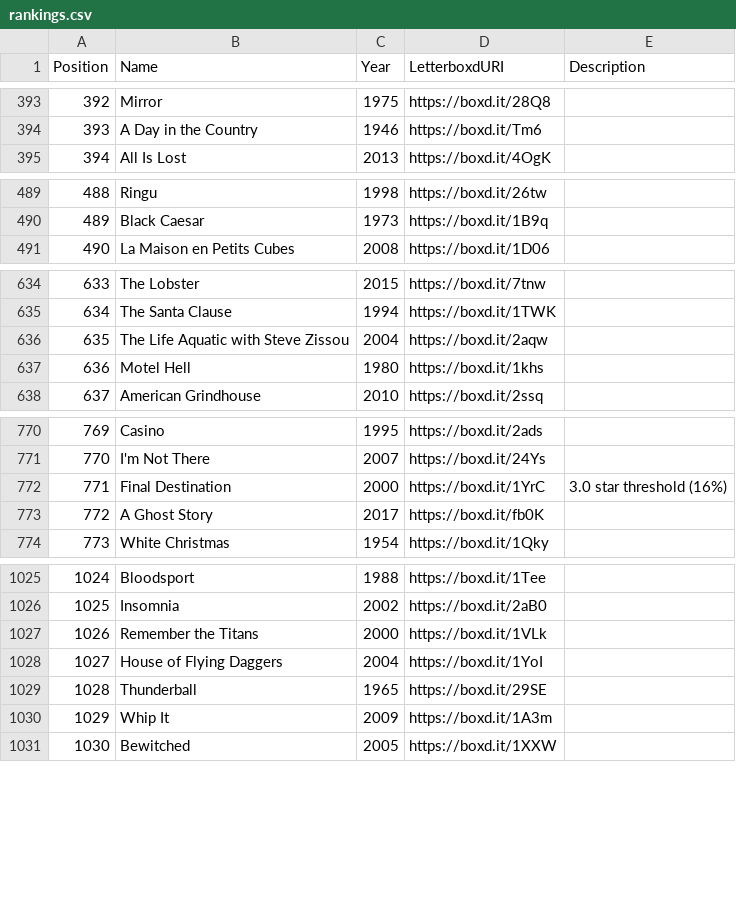
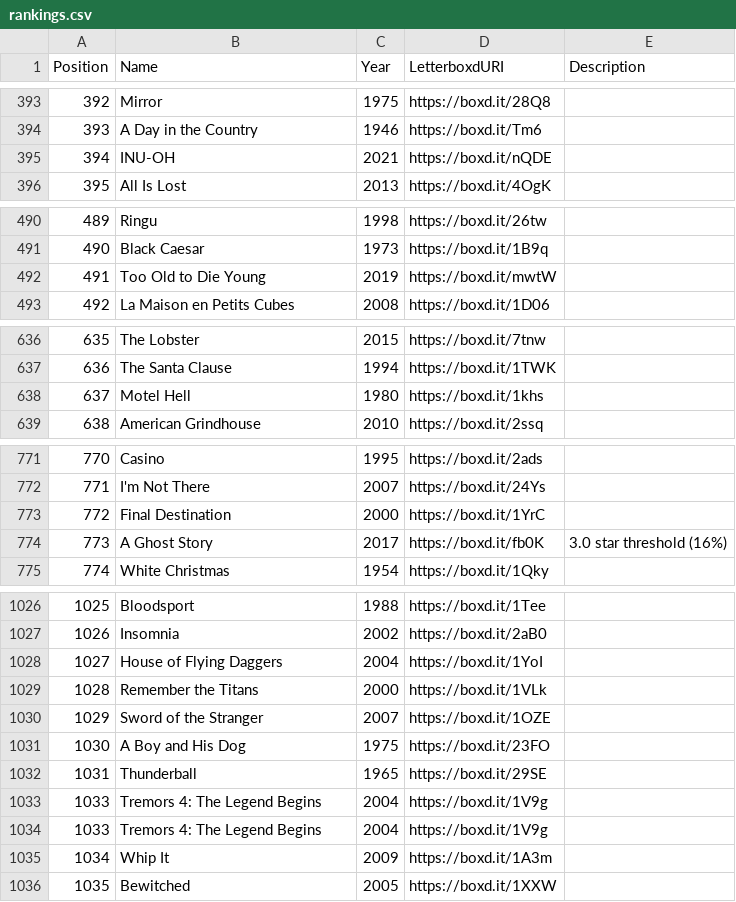
Before and after one commit to MrHen/movie-sorter, a CSV file: rankings.csv, drawn as a sheet; only a part is shown, gaps mark what is left out; removed rows and columns are numbered as before the commit, all else as after; the diff covers the shown part only; the diff names each change by its address in the sheet, - before the commit and + after, or states it on an @@ line.

```diff
--- a/rankings.csv
+++ b/rankings.csv
@@ column A (Position) renumbered from row 162 down @@
+row 395: 394 | INU-OH | 2021 | https://boxd.it/nQDE
+row 492: 491 | Too Old to Die Young | 2019 | https://boxd.it/mwtW
-row 636: 635 | The Life Aquatic with Steve Zissou | 2004 | https://boxd.it/2aqw
-E773 (Description): 3.0 star threshold (16%)
+E773 (Description): (empty)
-E774 (Description): (empty)
+E774 (Description): 3.0 star threshold (16%)
@@ row 1038 moved to row 1030: 1029 @@
@@ row 1039 moved to row 1031: 1030 @@
+row 1033: 1033 | Tremors 4: The Legend Begins | 2004 | https://boxd.it/1V9g
+row 1034: 1033 | Tremors 4: The Legend Begins | 2004 | https://boxd.it/1V9g
```
Also changed, not shown: 1 moved row and 4 edited cells elsewhere in this file, 1 other file.
